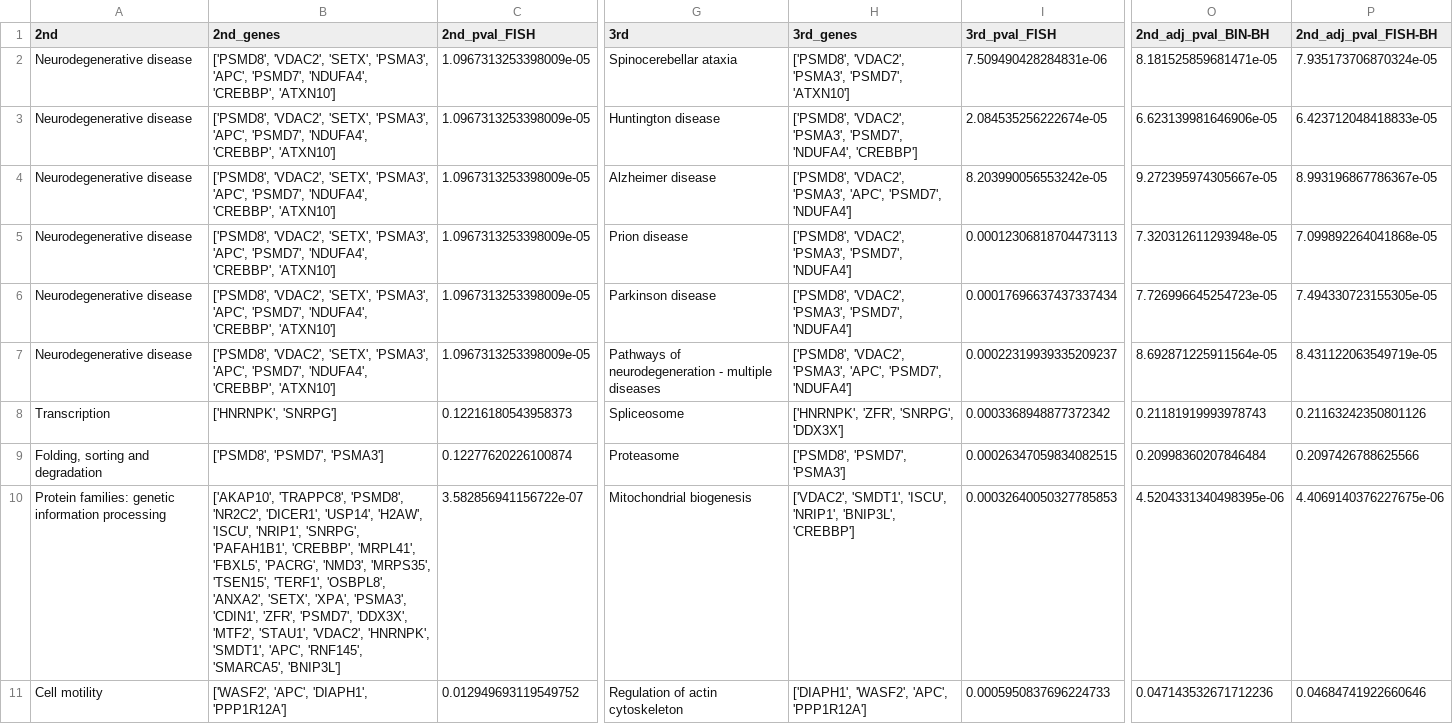
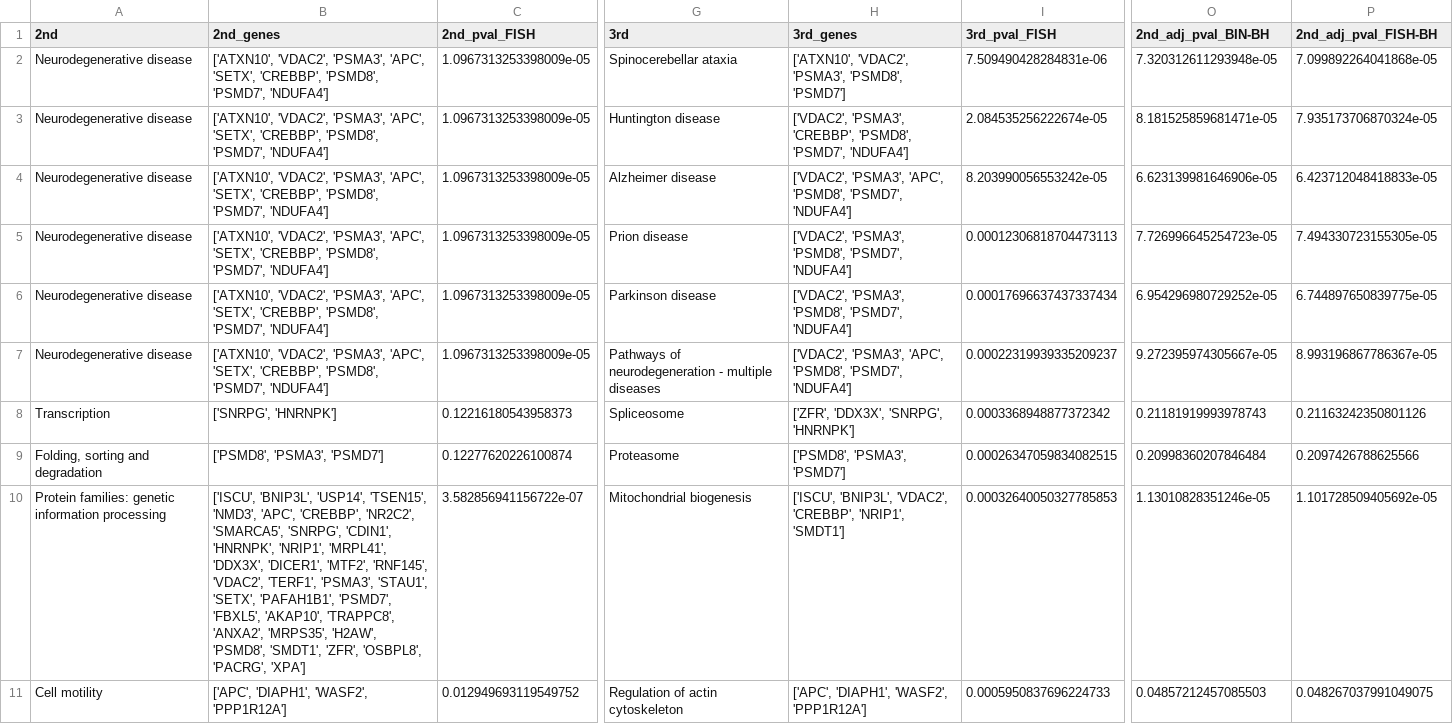
Before and after one commit to jkubis96/CFI, a CSV file: fig/kegg.csv, drawn as a sheet; only a part is shown, gaps mark what is left out; the diff covers the shown part only; the diff names each change by its address in the sheet, - before the commit and + after, or states it on an @@ line.

```diff
--- a/fig/kegg.csv
+++ b/fig/kegg.csv
-B2:B7 (2nd_genes): ['PSMD8', 'VDAC2', 'SETX', 'PSMA3', 'APC', 'PSMD7', 'NDUFA4', 'CREBBP', 'ATXN10']
+B2:B7 (2nd_genes): ['ATXN10', 'VDAC2', 'PSMA3', 'APC', 'SETX', 'CREBBP', 'PSMD8', 'PSMD7', 'NDUFA4']
-H2 (3rd_genes): ['PSMD8', 'VDAC2', 'PSMA3', 'PSMD7', 'ATXN10']
+H2 (3rd_genes): ['ATXN10', 'VDAC2', 'PSMA3', 'PSMD8', 'PSMD7']
-O2 (2nd_adj_pval_BIN-BH): 8.181525859681471e-05
+O2 (2nd_adj_pval_BIN-BH): 7.320312611293948e-05
-P2 (2nd_adj_pval_FISH-BH): 7.935173706870324e-05
+P2 (2nd_adj_pval_FISH-BH): 7.099892264041868e-05
-H3 (3rd_genes): ['PSMD8', 'VDAC2', 'PSMA3', 'PSMD7', 'NDUFA4', 'CREBBP']
+H3 (3rd_genes): ['VDAC2', 'PSMA3', 'CREBBP', 'PSMD8', 'PSMD7', 'NDUFA4']
-O3 (2nd_adj_pval_BIN-BH): 6.623139981646906e-05
+O3 (2nd_adj_pval_BIN-BH): 8.181525859681471e-05
-P3 (2nd_adj_pval_FISH-BH): 6.423712048418833e-05
+P3 (2nd_adj_pval_FISH-BH): 7.935173706870324e-05
-H4 (3rd_genes): ['PSMD8', 'VDAC2', 'PSMA3', 'APC', 'PSMD7', 'NDUFA4']
+H4 (3rd_genes): ['VDAC2', 'PSMA3', 'APC', 'PSMD8', 'PSMD7', 'NDUFA4']
-O4 (2nd_adj_pval_BIN-BH): 9.272395974305667e-05
+O4 (2nd_adj_pval_BIN-BH): 6.623139981646906e-05
-P4 (2nd_adj_pval_FISH-BH): 8.993196867786367e-05
+P4 (2nd_adj_pval_FISH-BH): 6.423712048418833e-05
-H5:H6 (3rd_genes): ['PSMD8', 'VDAC2', 'PSMA3', 'PSMD7', 'NDUFA4']
+H5:H6 (3rd_genes): ['VDAC2', 'PSMA3', 'PSMD8', 'PSMD7', 'NDUFA4']
-O5 (2nd_adj_pval_BIN-BH): 7.320312611293948e-05
+O5 (2nd_adj_pval_BIN-BH): 7.726996645254723e-05
-P5 (2nd_adj_pval_FISH-BH): 7.099892264041868e-05
+P5 (2nd_adj_pval_FISH-BH): 7.494330723155305e-05
-O6 (2nd_adj_pval_BIN-BH): 7.726996645254723e-05
+O6 (2nd_adj_pval_BIN-BH): 6.954296980729252e-05
-P6 (2nd_adj_pval_FISH-BH): 7.494330723155305e-05
+P6 (2nd_adj_pval_FISH-BH): 6.744897650839775e-05
-H7 (3rd_genes): ['PSMD8', 'VDAC2', 'PSMA3', 'APC', 'PSMD7', 'NDUFA4']
+H7 (3rd_genes): ['VDAC2', 'PSMA3', 'APC', 'PSMD8', 'PSMD7', 'NDUFA4']
-O7 (2nd_adj_pval_BIN-BH): 8.692871225911564e-05
+O7 (2nd_adj_pval_BIN-BH): 9.272395974305667e-05
-P7 (2nd_adj_pval_FISH-BH): 8.431122063549719e-05
+P7 (2nd_adj_pval_FISH-BH): 8.993196867786367e-05
-B8 (2nd_genes): ['HNRNPK', 'SNRPG']
+B8 (2nd_genes): ['SNRPG', 'HNRNPK']
-H8 (3rd_genes): ['HNRNPK', 'ZFR', 'SNRPG', 'DDX3X']
+H8 (3rd_genes): ['ZFR', 'DDX3X', 'SNRPG', 'HNRNPK']
-B9 (2nd_genes): ['PSMD8', 'PSMD7', 'PSMA3']
+B9 (2nd_genes): ['PSMD8', 'PSMA3', 'PSMD7']
-H9 (3rd_genes): ['PSMD8', 'PSMD7', 'PSMA3']
+H9 (3rd_genes): ['PSMD8', 'PSMA3', 'PSMD7']
-B10 (2nd_genes): ['AKAP10', 'TRAPPC8', 'PSMD8', 'NR2C2', 'DICER1', 'USP14', 'H2AW', 'ISCU', 'NRIP1', 'SNRPG', 'PAFAH1B1', 'CREBBP', 'MRPL41', 'FBXL5', 'PACRG', 'NMD3', 'MRPS35', 'TSEN15', 'TERF1', 'OSBPL8', 'ANXA2', 'SETX', 'XPA', 'PSMA3', 'CDIN1', 'ZFR', 'PSMD7', 'DDX3X', 'MTF2', 'STAU1', 'VDAC2', 'HNRNPK', 'SMDT1', 'APC', 'RNF145', 'SMARCA5', 'BNIP3L']
+B10 (2nd_genes): ['ISCU', 'BNIP3L', 'USP14', 'TSEN15', 'NMD3', 'APC', 'CREBBP', 'NR2C2', 'SMARCA5', 'SNRPG', 'CDIN1', 'HNRNPK', 'NRIP1', 'MRPL41', 'DDX3X', 'DICER1', 'MTF2', 'RNF145', 'VDAC2', 'TERF1', 'PSMA3', 'STAU1', 'SETX', 'PAFAH1B1', 'PSMD7', 'FBXL5', 'AKAP10', 'TRAPPC8', 'ANXA2', 'MRPS35', 'H2AW', 'PSMD8', 'SMDT1', 'ZFR', 'OSBPL8', 'PACRG', 'XPA']
-H10 (3rd_genes): ['VDAC2', 'SMDT1', 'ISCU', 'NRIP1', 'BNIP3L', 'CREBBP']
+H10 (3rd_genes): ['ISCU', 'BNIP3L', 'VDAC2', 'CREBBP', 'NRIP1', 'SMDT1']
-O10 (2nd_adj_pval_BIN-BH): 4.5204331340498395e-06
+O10 (2nd_adj_pval_BIN-BH): 1.13010828351246e-05
-P10 (2nd_adj_pval_FISH-BH): 4.4069140376227675e-06
+P10 (2nd_adj_pval_FISH-BH): 1.101728509405692e-05
-B11 (2nd_genes): ['WASF2', 'APC', 'DIAPH1', 'PPP1R12A']
+B11 (2nd_genes): ['APC', 'DIAPH1', 'WASF2', 'PPP1R12A']
-H11 (3rd_genes): ['DIAPH1', 'WASF2', 'APC', 'PPP1R12A']
+H11 (3rd_genes): ['APC', 'DIAPH1', 'WASF2', 'PPP1R12A']
-O11 (2nd_adj_pval_BIN-BH): 0.047143532671712236
+O11 (2nd_adj_pval_BIN-BH): 0.04857212457085503
-P11 (2nd_adj_pval_FISH-BH): 0.04684741922660646
+P11 (2nd_adj_pval_FISH-BH): 0.048267037991049075
```
Also changed, not shown: 14 edited cells elsewhere in this file, fig/comparison.csv, fig/go.csv, 12 other files.
